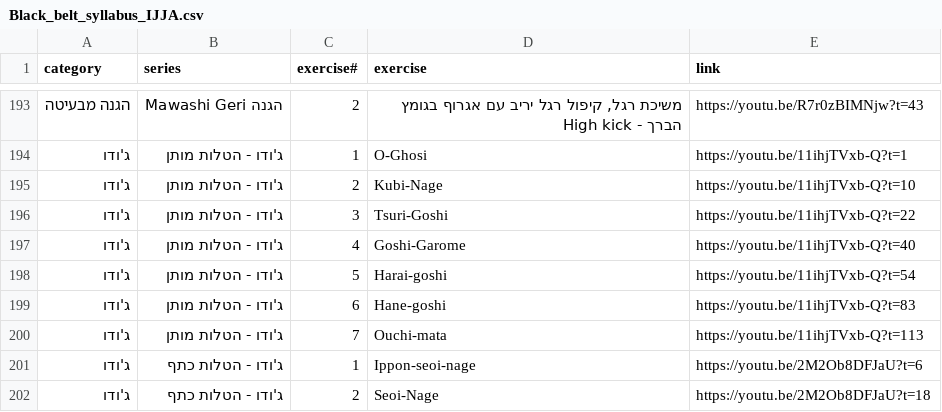
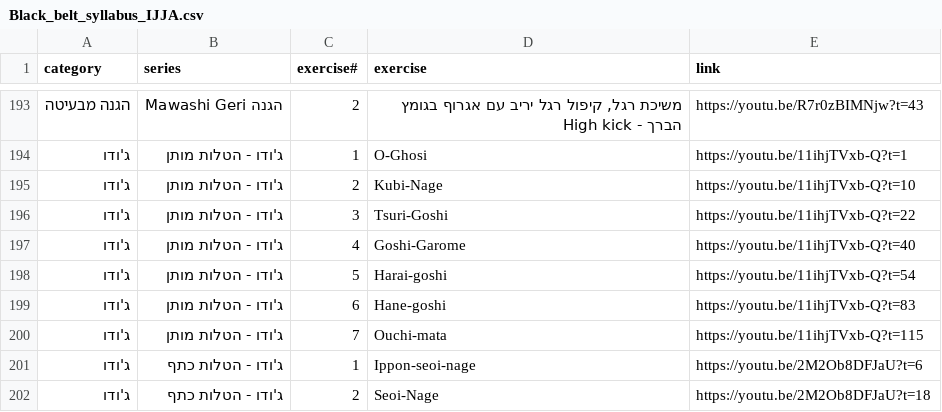
Before and after one commit to EhudBerliner/IJJA-Black-belt-syllabus, a CSV file: Black_belt_syllabus_IJJA.csv, drawn as a sheet; only a part is shown, gaps mark what is left out.

Commit message:
Add files via upload

```diff
--- a/Black_belt_syllabus_IJJA.csv
+++ b/Black_belt_syllabus_IJJA.csv
@@ -199,3 +199,3 @@
 ג'ודו,ג'ודו - הטלות מותן,6,Hane-goshi,https://youtu.be/11ihjTVxb-Q?t=83
-ג'ודו,ג'ודו - הטלות מותן,7,Ouchi-mata,https://youtu.be/11ihjTVxb-Q?t=113
+ג'ודו,ג'ודו - הטלות מותן,7,Ouchi-mata,https://youtu.be/11ihjTVxb-Q?t=115
 ג'ודו,ג'ודו - הטלות כתף,1, Ippon-seoi-nage,https://youtu.be/2M2Ob8DFJaU?t=6
```
